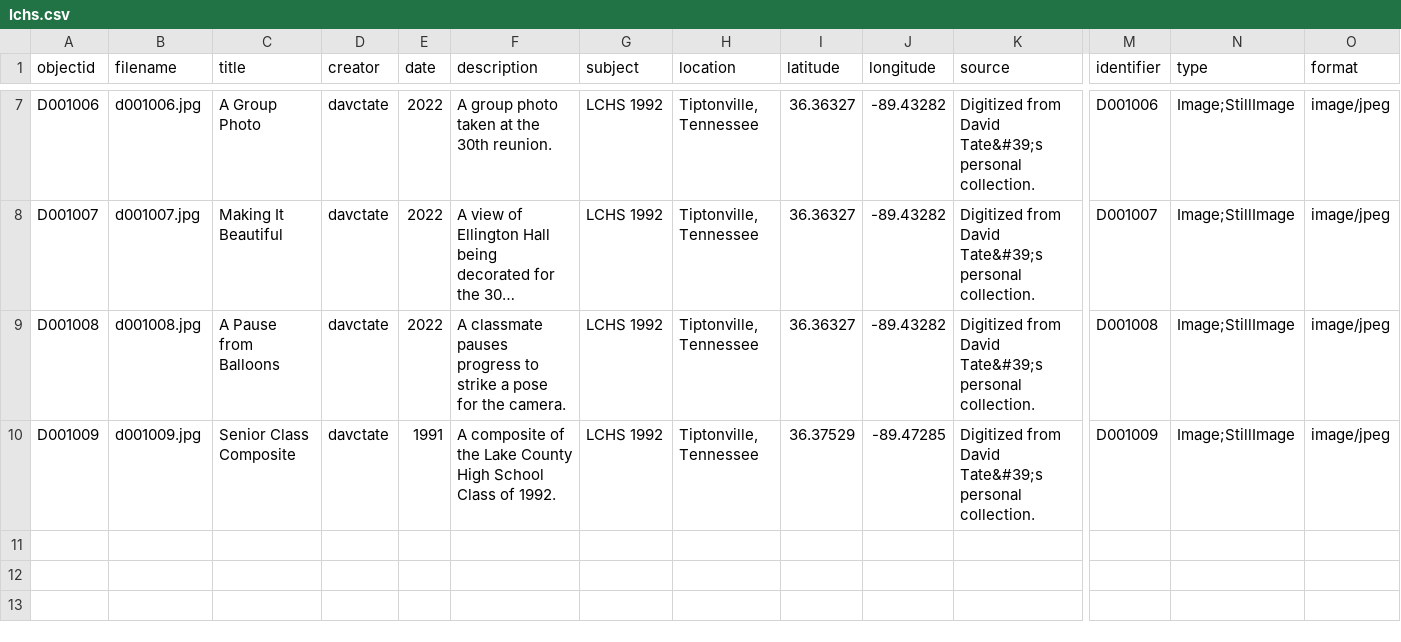
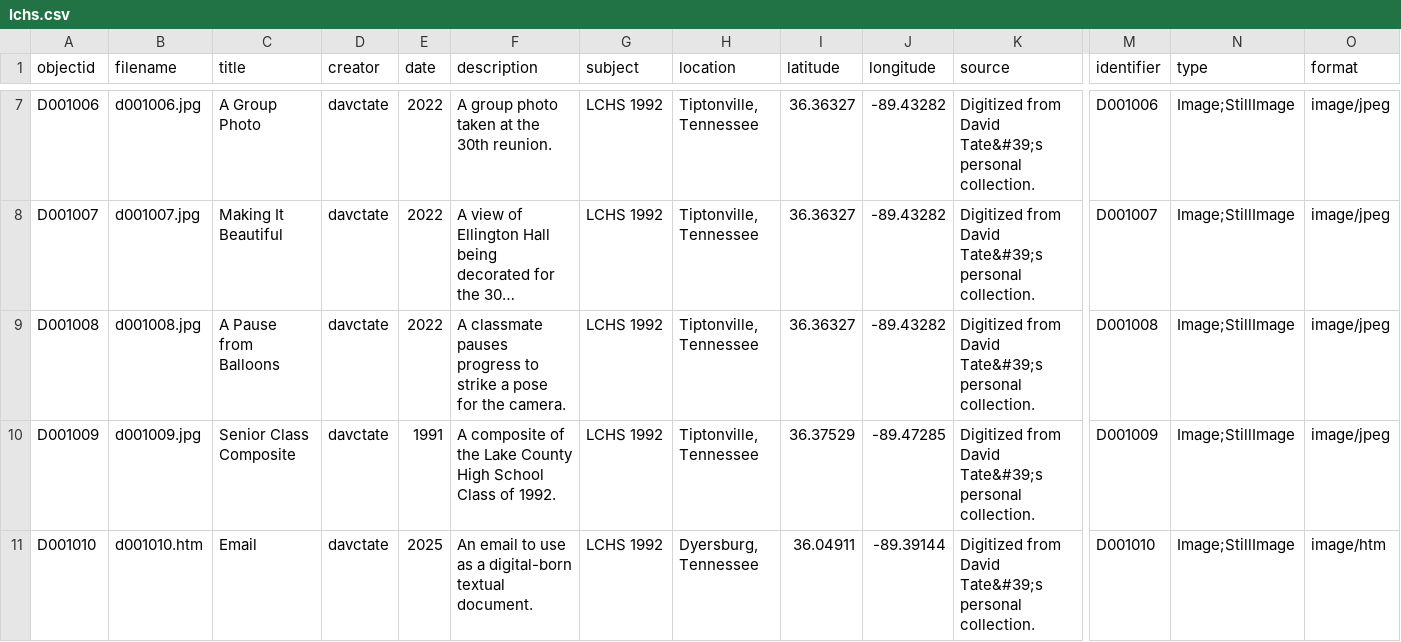
Before and after one commit to davctate/dct, a CSV file: _data/lchs.csv, drawn as a sheet; only a part is shown, gaps mark what is left out; long unchanged cells end in …; rows hold the shown columns only; the diff names each change by its address in the sheet, - before the commit and + after, or states it on an @@ line.

Commit message:
Add files via upload

```diff
--- a/_data/lchs.csv
+++ b/_data/lchs.csv
+row 11: D001010 | d001010.htm | Email | davctate | 2025 | An email to use as a digital-born textual document. | LCHS 1992 | Dyersburg, Tennessee | 36.04911 | -89.39144 | Digitized from David Tate&#39;s personal collection. | D001010 | Image;StillImage | image/htm
```
